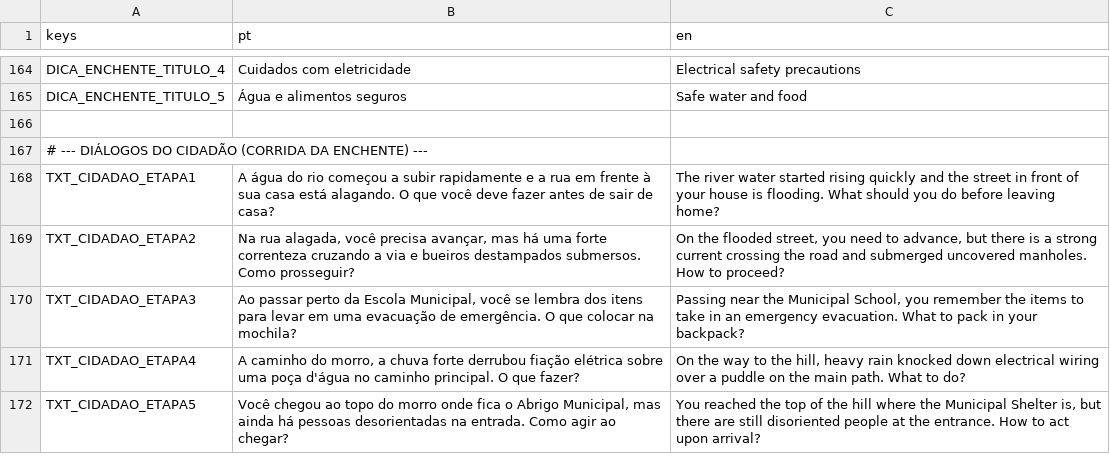
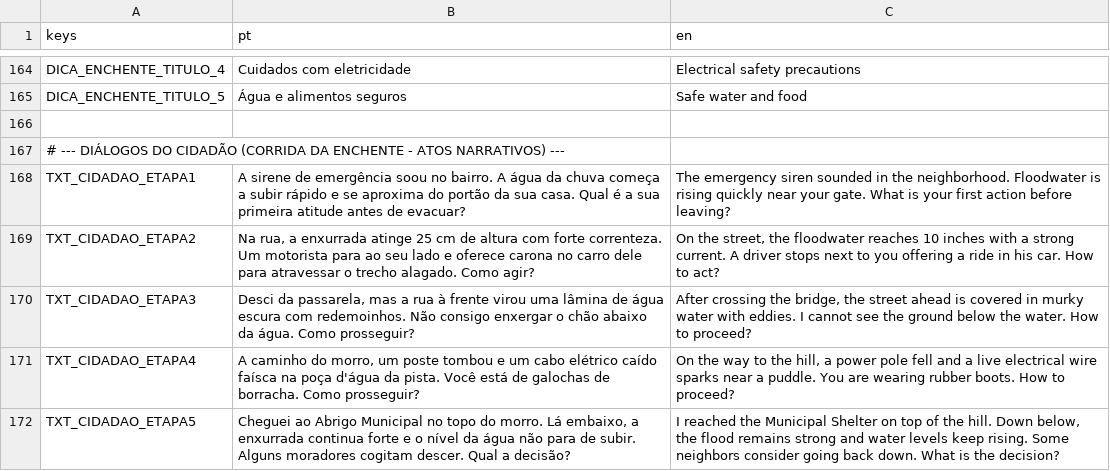
Before and after one commit to Fernando-1909/Desastres-Naturais-O-Jogo, a CSV file: Jogo principal/Scripts/translations.csv, drawn as a sheet; only a part is shown, gaps mark what is left out.

Commit message:
Ajustes na cena de escolhas do cidadão durante a enchente fase_cidadao.tscn

```diff
--- a/Jogo principal/Scripts/translations.csv
+++ b/Jogo principal/Scripts/translations.csv
@@ -166,7 +166,7 @@ DICA_ENCHENTE_TITULO_5,Água e alimentos seguros,Safe water and food
 
-# --- DIÁLOGOS DO CIDADÃO (CORRIDA DA ENCHENTE) ---
-TXT_CIDADAO_ETAPA1,"A água do rio começou a subir rapidamente e a rua em frente à sua casa está alagando. O que você deve fazer antes de sair de casa?","The river water started rising quickly and the street in front of your house is flooding. What should you do before leaving home?"
-TXT_CIDADAO_ETAPA2,"Na rua alagada, você precisa avançar, mas há uma forte correnteza cruzando a via e bueiros destampados submersos. Como prosseguir?","On the flooded street, you need to advance, but there is a strong current crossing the road and submerged uncovered manholes. How to proceed?"
-TXT_CIDADAO_ETAPA3,"Ao passar perto da Escola Municipal, você se lembra dos itens para levar em uma evacuação de emergência. O que colocar na mochila?","Passing near the Municipal School, you remember the items to take in an emergency evacuation. What to pack in your backpack?"
-TXT_CIDADAO_ETAPA4,"A caminho do morro, a chuva forte derrubou fiação elétrica sobre uma poça d'água no caminho principal. O que fazer?","On the way to the hill, heavy rain knocked down electrical wiring over a puddle on the main path. What to do?"
-TXT_CIDADAO_ETAPA5,"Você chegou ao topo do morro onde fica o Abrigo Municipal, mas ainda há pessoas desorientadas na entrada. Como agir ao chegar?","You reached the top of the hill where the Municipal Shelter is, but there are still disoriented people at the entrance. How to act upon arrival?"
+# --- DIÁLOGOS DO CIDADÃO (CORRIDA DA ENCHENTE - ATOS NARRATIVOS) ---
+TXT_CIDADAO_ETAPA1,"A sirene de emergência soou no bairro. A água da chuva começa a subir rápido e se aproxima do portão da sua casa. Qual é a sua primeira atitude antes de evacuar?","The emergency siren sounded in the neighborhood. Floodwater is rising quickly near your gate. What is your first action before leaving?"
+TXT_CIDADAO_ETAPA2,"Na rua, a enxurrada atinge 25 cm de altura com forte correnteza. Um motorista para ao seu lado e oferece carona no carro dele para atravessar o trecho alagado. Como agir?","On the street, the floodwater reaches 10 inches with a strong current. A driver stops next to you offering a ride in his car. How to act?"
+TXT_CIDADAO_ETAPA3,"Desci da passarela, mas a rua à frente virou uma lâmina de água escura com redemoinhos. Não consigo enxergar o chão abaixo da água. Como prosseguir?","After crossing the bridge, the street ahead is covered in murky water with eddies. I cannot see the ground below the water. How to proceed?"
+TXT_CIDADAO_ETAPA4,"A caminho do morro, um poste tombou e um cabo elétrico caído faísca na poça d'água da pista. Você está de galochas de borracha. Como prosseguir?","On the way to the hill, a power pole fell and a live electrical wire sparks near a puddle. You are wearing rubber boots. How to proceed?"
+TXT_CIDADAO_ETAPA5,"Cheguei ao Abrigo Municipal no topo do morro. Lá embaixo, a enxurrada continua forte e o nível da água não para de subir. Alguns moradores cogitam descer. Qual a decisão?","I reached the Municipal Shelter on top of the hill. Down below, the flood remains strong and water levels keep rising. Some neighbors consider going back down. What is the decision?"
```
Also changed, not shown: 4 other files.
